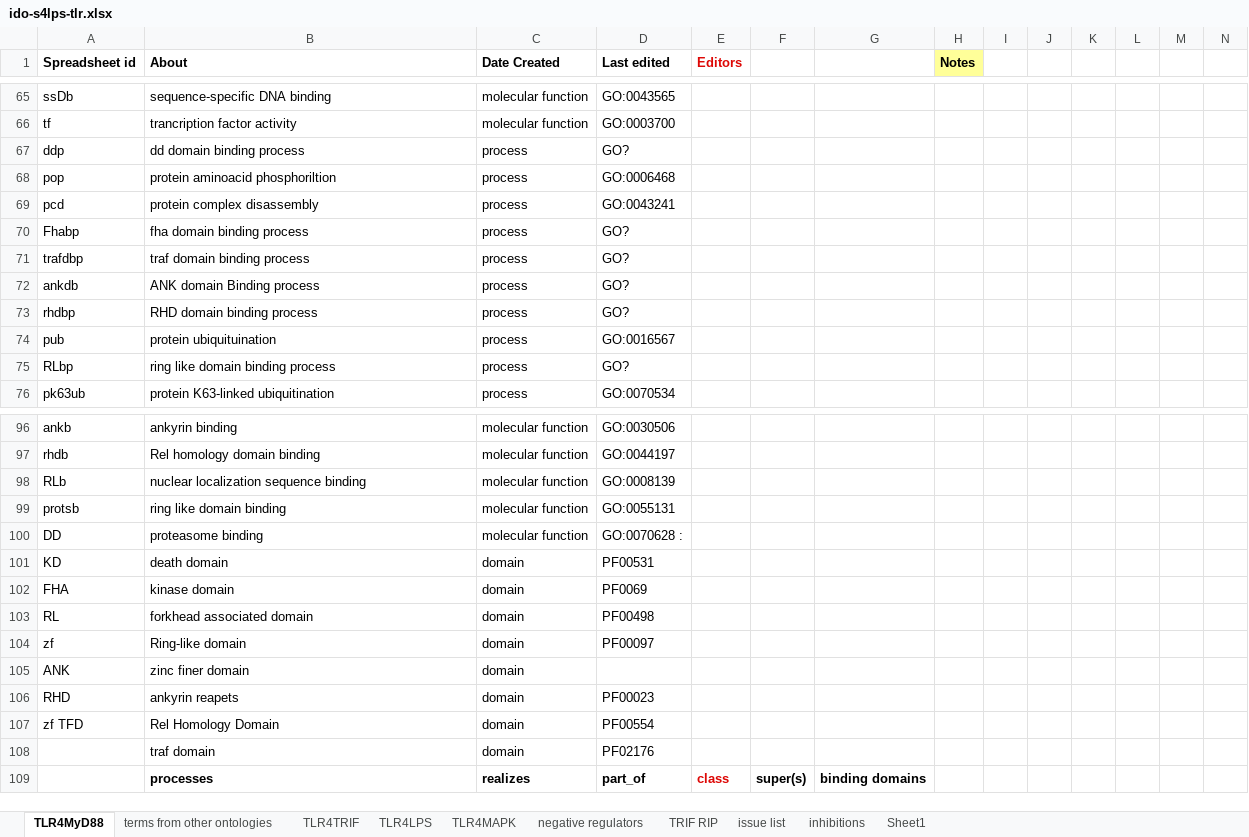
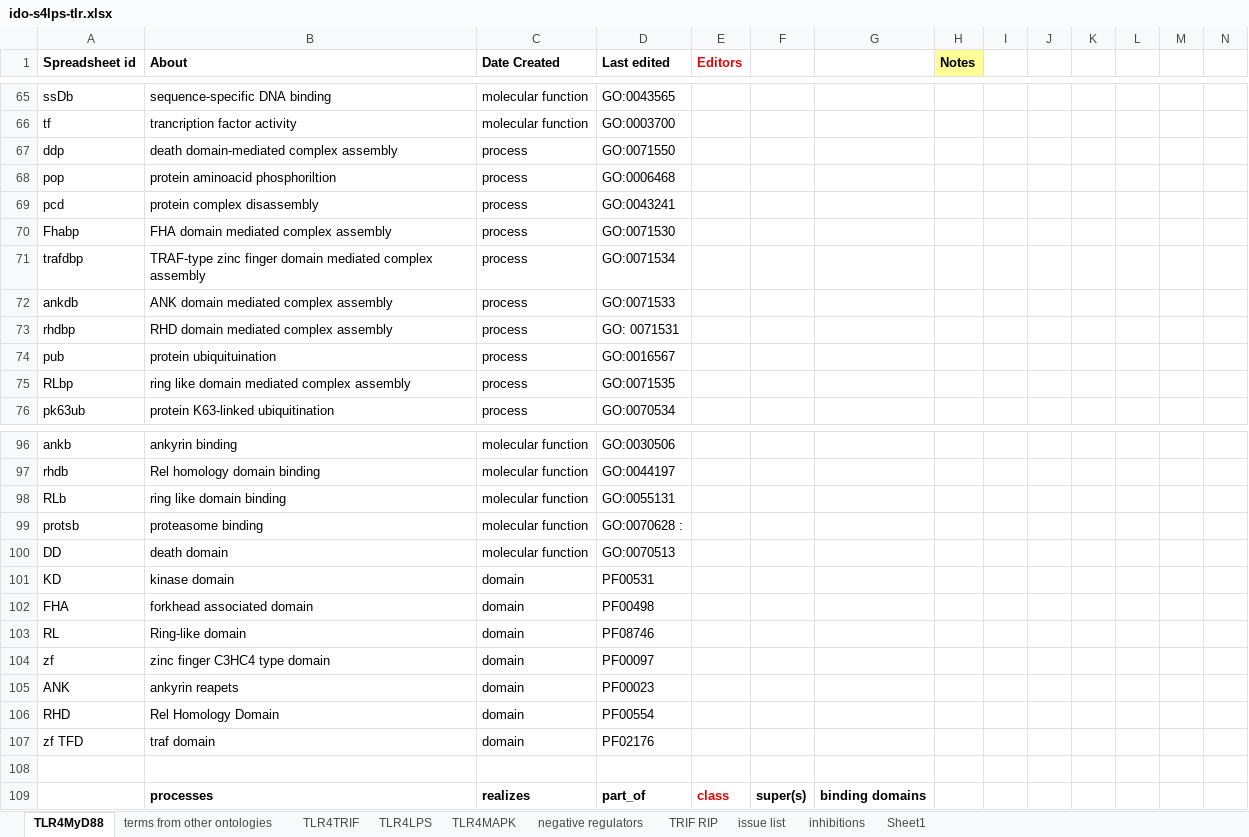
Before and after one commit to infectious-disease-ontology/infectious-disease-ontology-retired, an Excel workbook: src/ontology/immunology/ido-s4lps-tlr.xlsx, sheet TLR4MyD88, drawn as a sheet; only a part is shown, gaps mark what is left out; values as stored, in another font and other column widths than the file's, no borders; rows hold the shown columns only; the diff covers the shown part only; the diff names each change by its address in the sheet, - before the commit and + after, or states it on an @@ line.

```diff
--- a/src/ontology/immunology/ido-s4lps-tlr.xlsx (sheet TLR4MyD88)
+++ b/src/ontology/immunology/ido-s4lps-tlr.xlsx (sheet TLR4MyD88)
-B67 (About): dd domain binding process
+B67 (About): death domain-mediated complex assembly
-D67 (Last edited): GO?
+D67 (Last edited): GO:0071550
-B70 (About): fha domain binding process
+B70 (About): FHA domain mediated complex assembly
-D70 (Last edited): GO?
+D70 (Last edited): GO:0071530
-B71 (About): traf domain binding process
+B71 (About): TRAF-type zinc finger domain mediated complex assembly
-D71 (Last edited): GO?
+D71 (Last edited): GO:0071534
-B72 (About): ANK domain Binding process
+B72 (About): ANK domain mediated complex assembly
-D72 (Last edited): GO?
+D72 (Last edited): GO:0071533
-B73 (About): RHD domain binding process
+B73 (About): RHD domain mediated complex assembly
-D73 (Last edited): GO?
+D73 (Last edited): GO: 0071531
-B75 (About): ring like domain binding process
+B75 (About): ring like domain mediated complex assembly
-D75 (Last edited): GO?
+D75 (Last edited): GO:0071535
-B98 (About): nuclear localization sequence binding
+B98 (About): ring like domain binding
-D98 (Last edited): GO:0008139
+D98 (Last edited): GO:0055131
-B99 (About): ring like domain binding
+B99 (About): proteasome binding
-D99 (Last edited): GO:0055131
+D99 (Last edited): GO:0070628 :
-B100 (About): proteasome binding
+B100 (About): death domain
-D100 (Last edited): GO:0070628 :
+D100 (Last edited): GO:0070513
-B101 (About): death domain
+B101 (About): kinase domain
-B102 (About): kinase domain
+B102 (About): forkhead associated domain
-D102 (Last edited): PF0069
+D102 (Last edited): PF00498
-B103 (About): forkhead associated domain
+B103 (About): Ring-like domain
-D103 (Last edited): PF00498
+D103 (Last edited): PF08746
-B104 (About): Ring-like domain
+B104 (About): zinc finger C3HC4 type domain
-B105 (About): zinc finer domain
+B105 (About): ankyrin reapets
-D105 (Last edited): (empty)
+D105 (Last edited): PF00023
-B106 (About): ankyrin reapets
+B106 (About): Rel Homology Domain
-D106 (Last edited): PF00023
+D106 (Last edited): PF00554
-B107 (About): Rel Homology Domain
+B107 (About): traf domain
-D107 (Last edited): PF00554
+D107 (Last edited): PF02176
-row 108:  | traf domain | domain | PF02176
+row 108: (empty)
```
Also changed, not shown: 1 edited cell and cell formats elsewhere in this sheet, sheet TRIF RIP, sheet TLR4MAPK, sheet inhibitions, sheet TLR4TRIF, sheet TLR4LPS.
